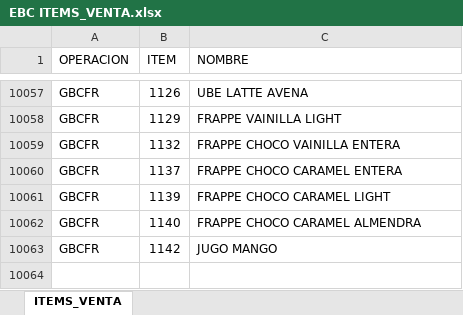
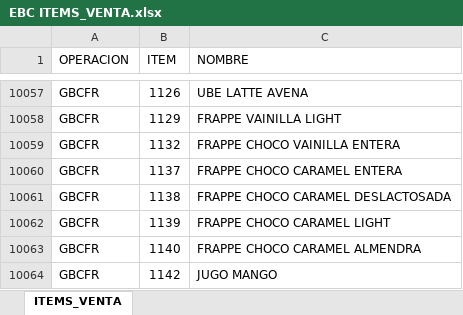
Before and after one commit to AlvaroCornejo/EBC_PEDIDOS_ADICIONALES, an Excel workbook: data/EBC ITEMS_VENTA.xlsx, sheet ITEMS_VENTA, drawn as a sheet; only a part is shown, gaps mark what is left out; values as stored, in another font and other column widths than the file's, no borders; table styles not drawn; the diff names each change by its address in the sheet, - before the commit and + after, or states it on an @@ line.

```diff
--- a/data/EBC ITEMS_VENTA.xlsx (sheet ITEMS_VENTA)
+++ b/data/EBC ITEMS_VENTA.xlsx (sheet ITEMS_VENTA)
+row 10061: GBCFR | 1138 | FRAPPE CHOCO CARAMEL DESLACTOSADA
```
Also changed, not shown: data/AASI - ADICIONALES.xlsx, data/CDL28 - ADICIONALES.xlsx, 7 other files.
